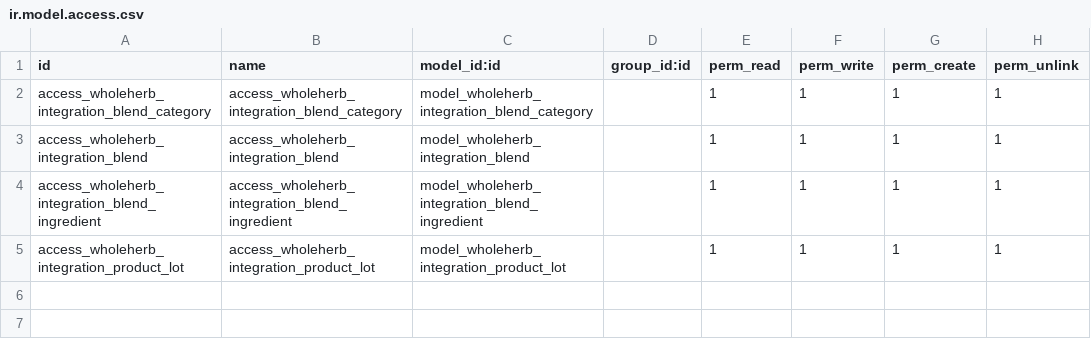
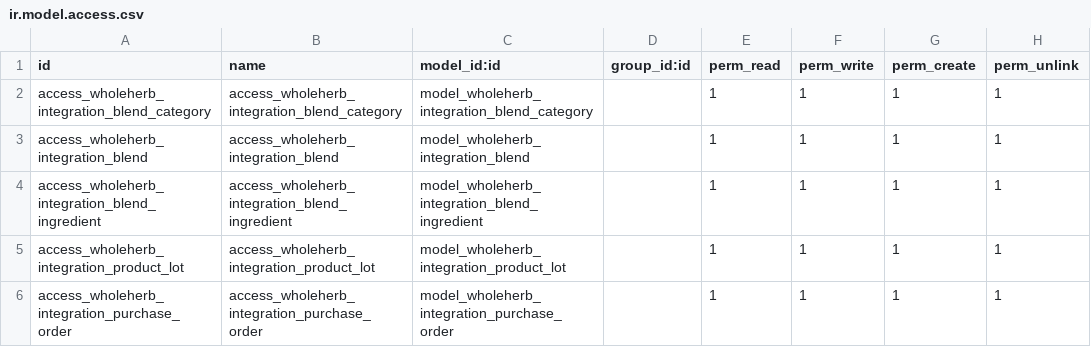
Before and after one commit to ethanfurman/openerp_wholeherb_integration, a CSV file: security/ir.model.access.csv, drawn as a sheet; the diff names each change by its address in the sheet, - before the commit and + after, or states it on an @@ line.

Commit message:
add security; add Purchasing Lots

```diff
--- a/security/ir.model.access.csv
+++ b/security/ir.model.access.csv
+row 6: access_wholeherb_integration_purchase_order | access_wholeherb_integration_purchase_order | model_wholeherb_integration_purchase_order |  | 1 | 1 | 1 | 1
```
Also changed, not shown: 1 other file.
